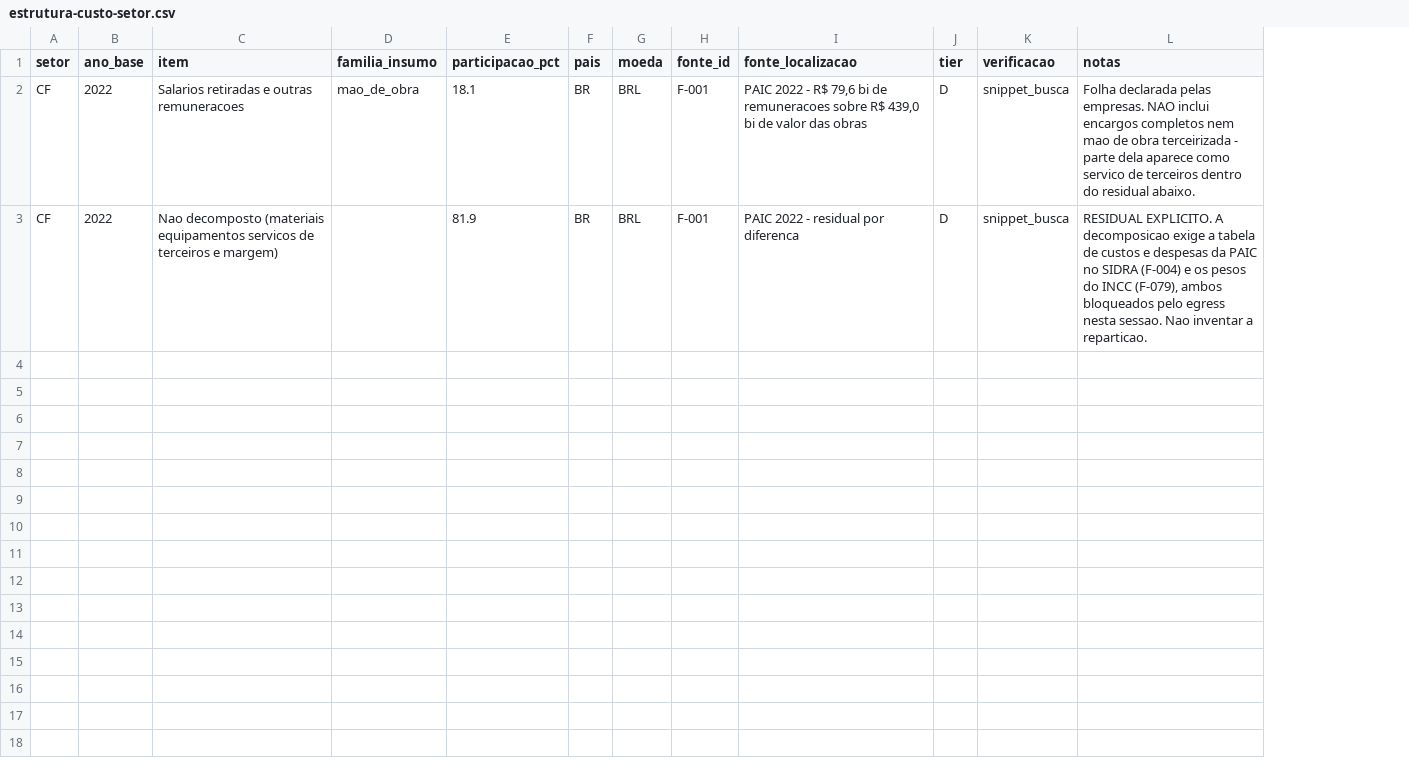
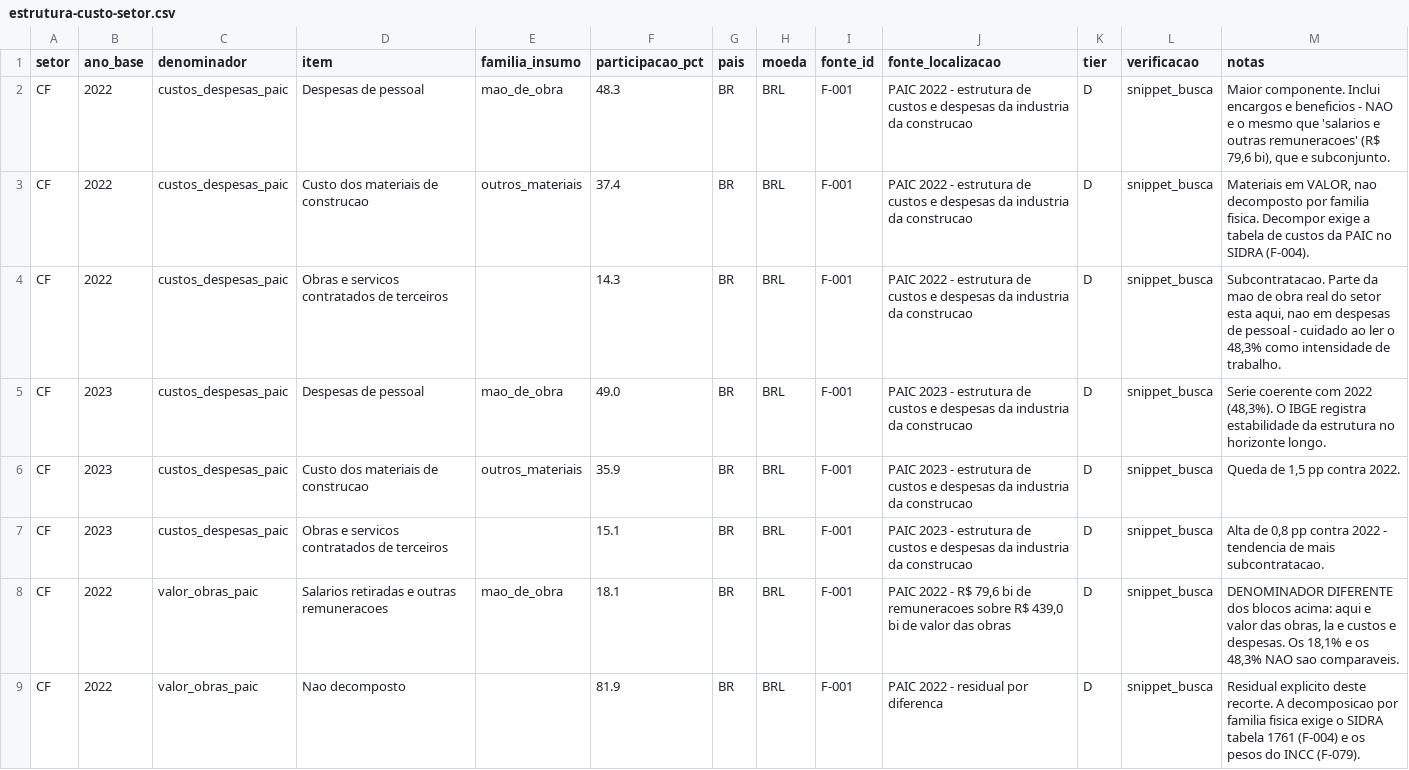
Before and after one commit to MN1970/Codex-exemplo, a CSV file: data/consumos/estrutura-custo-setor.csv, drawn as a sheet; addresses are those after the commit; the diff names each change by its address in the sheet, - before the commit and + after, or states it on an @@ line.

```diff
--- a/data/consumos/estrutura-custo-setor.csv
+++ b/data/consumos/estrutura-custo-setor.csv
+column C (denominador), rows 8-9: valor_obras_paic | valor_obras_paic
+row 2: CF | 2022 | custos_despesas_paic | Despesas de pessoal | mao_de_obra | 48.3 | BR | BRL | F-001 | PAIC 2022 - estrutura de custos e despesas da industria da construcao | D | snippet_busca | Maior componente. Inclui encargos e beneficios - NAO e o mesmo que 'salarios e outras remuneracoes' (R$ 79,6 bi), que e subconjunto.
+row 3: CF | 2022 | custos_despesas_paic | Custo dos materiais de construcao | outros_materiais | 37.4 | BR | BRL | F-001 | PAIC 2022 - estrutura de custos e despesas da industria da construcao | D | snippet_busca | Materiais em VALOR, nao decomposto por familia fisica. Decompor exige a tabela de custos da PAIC no SIDRA (F-004).
+row 4: CF | 2022 | custos_despesas_paic | Obras e servicos contratados de terceiros |  | 14.3 | BR | BRL | F-001 | PAIC 2022 - estrutura de custos e despesas da industria da construcao | D | snippet_busca | Subcontratacao. Parte da mao de obra real do setor esta aqui, nao em despesas de pessoal - cuidado ao ler o 48,3% como intensidade de trabalho.
+row 5: CF | 2023 | custos_despesas_paic | Despesas de pessoal | mao_de_obra | 49.0 | BR | BRL | F-001 | PAIC 2023 - estrutura de custos e despesas da industria da construcao | D | snippet_busca | Serie coerente com 2022 (48,3%). O IBGE registra estabilidade da estrutura no horizonte longo.
+row 6: CF | 2023 | custos_despesas_paic | Custo dos materiais de construcao | outros_materiais | 35.9 | BR | BRL | F-001 | PAIC 2023 - estrutura de custos e despesas da industria da construcao | D | snippet_busca | Queda de 1,5 pp contra 2022.
+row 7: CF | 2023 | custos_despesas_paic | Obras e servicos contratados de terceiros |  | 15.1 | BR | BRL | F-001 | PAIC 2023 - estrutura de custos e despesas da industria da construcao | D | snippet_busca | Alta de 0,8 pp contra 2022 - tendencia de mais subcontratacao.
-M8 (notas): Folha declarada pelas empresas. NAO inclui encargos completos nem mao de obra terceirizada - parte dela aparece como servico de terceiros dentro do residual abaixo.
+M8 (notas): DENOMINADOR DIFERENTE dos blocos acima: aqui e valor das obras, la e custos e despesas. Os 18,1% e os 48,3% NAO sao comparaveis.
-D9 (item): Nao decomposto (materiais equipamentos servicos de terceiros e margem)
+D9 (item): Nao decomposto
-M9 (notas): RESIDUAL EXPLICITO. A decomposicao exige a tabela de custos e despesas da PAIC no SIDRA (F-004) e os pesos do INCC (F-079), ambos bloqueados pelo egress nesta sessao. Nao inventar a reparticao.
+M9 (notas): Residual explicito deste recorte. A decomposicao por familia fisica exige o SIDRA tabela 1761 (F-004) e os pesos do INCC (F-079).
```
Also changed, not shown: data/consumos/crosswalk-cnae-setores.csv, data/consumos/registro-fontes.csv, 7 other files.
